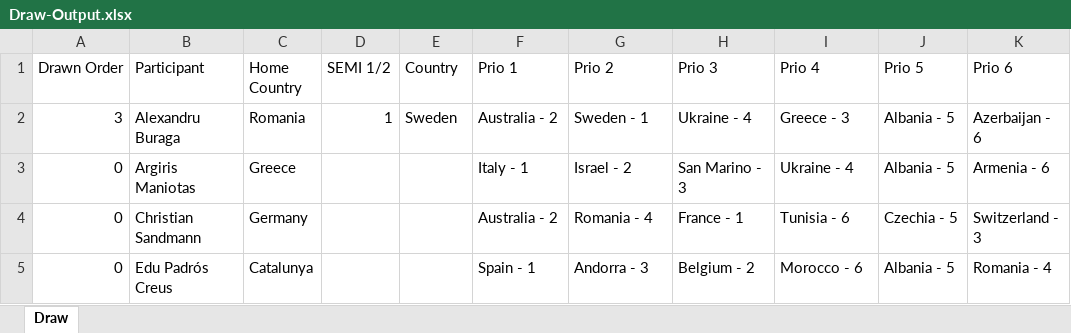
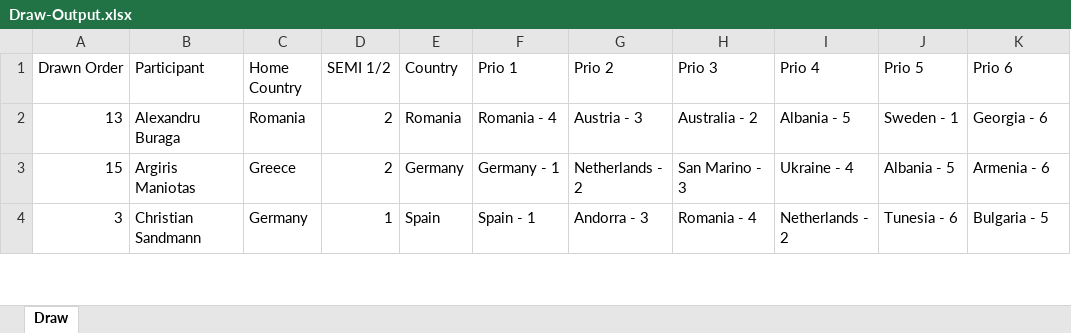
Before and after one commit to paveltodorov/EMSC, an Excel workbook: Draw-Output.xlsx, sheet Draw, drawn as a sheet; only a part is shown; values as stored, in another font and other column widths than the file's, no borders; the diff covers the shown part only; the diff names each change by its address in the sheet, - before the commit and + after, or states it on an @@ line.

```diff
--- a/Draw-Output.xlsx (sheet Draw)
+++ b/Draw-Output.xlsx (sheet Draw)
-A2 (Drawn Order): 3
+A2 (Drawn Order): 13
-D2 (SEMI 1/2): 1
+D2 (SEMI 1/2): 2
-E2 (Country): Sweden
+E2 (Country): Romania
-F2 (Prio 1): Australia - 2
+F2 (Prio 1): Romania - 4
-G2 (Prio 2): Sweden - 1
+G2 (Prio 2): Austria - 3
-H2 (Prio 3): Ukraine - 4
+H2 (Prio 3): Australia - 2
-I2 (Prio 4): Greece - 3
+I2 (Prio 4): Albania - 5
-J2 (Prio 5): Albania - 5
+J2 (Prio 5): Sweden - 1
-K2 (Prio 6): Azerbaijan - 6
+K2 (Prio 6): Georgia - 6
-A3 (Drawn Order): 0
+A3 (Drawn Order): 15
-D3 (SEMI 1/2): (empty)
+D3 (SEMI 1/2): 2
-E3 (Country): (empty)
+E3 (Country): Germany
-F3 (Prio 1): Italy - 1
+F3 (Prio 1): Germany - 1
-G3 (Prio 2): Israel - 2
+G3 (Prio 2): Netherlands - 2
-A4 (Drawn Order): 0
+A4 (Drawn Order): 3
-D4 (SEMI 1/2): (empty)
+D4 (SEMI 1/2): 1
-E4 (Country): (empty)
+E4 (Country): Spain
-F4 (Prio 1): Australia - 2
+F4 (Prio 1): Spain - 1
-G4 (Prio 2): Romania - 4
+G4 (Prio 2): Andorra - 3
-H4 (Prio 3): France - 1
+H4 (Prio 3): Romania - 4
-I4 (Prio 4): Tunisia - 6
+I4 (Prio 4): Netherlands - 2
-J4 (Prio 5): Czechia - 5
+J4 (Prio 5): Tunesia - 6
-K4 (Prio 6): Switzerland - 3
+K4 (Prio 6): Bulgaria - 5
-row 5: 0 | Edu Padrós Creus | Catalunya |  |  | Spain - 1 | Andorra - 3 | Belgium - 2 | Morocco - 6 | Albania - 5 | Romania - 4
```
Also changed, not shown: 6 removed rows and 207 edited cells elsewhere in this sheet, DrawSimulation.xlsx.xlsx, EMSC - Split for Draw.xlsx, 4 other files.
